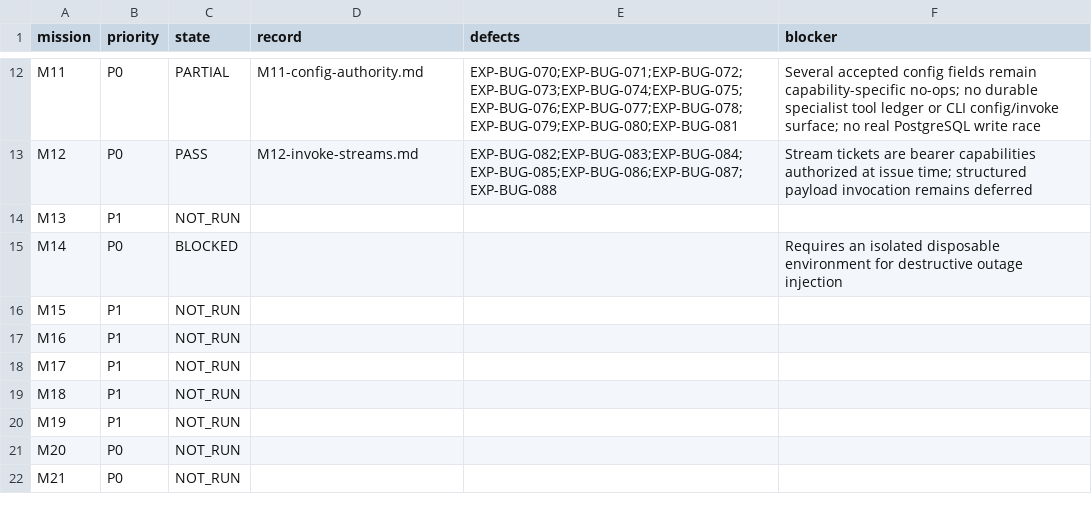
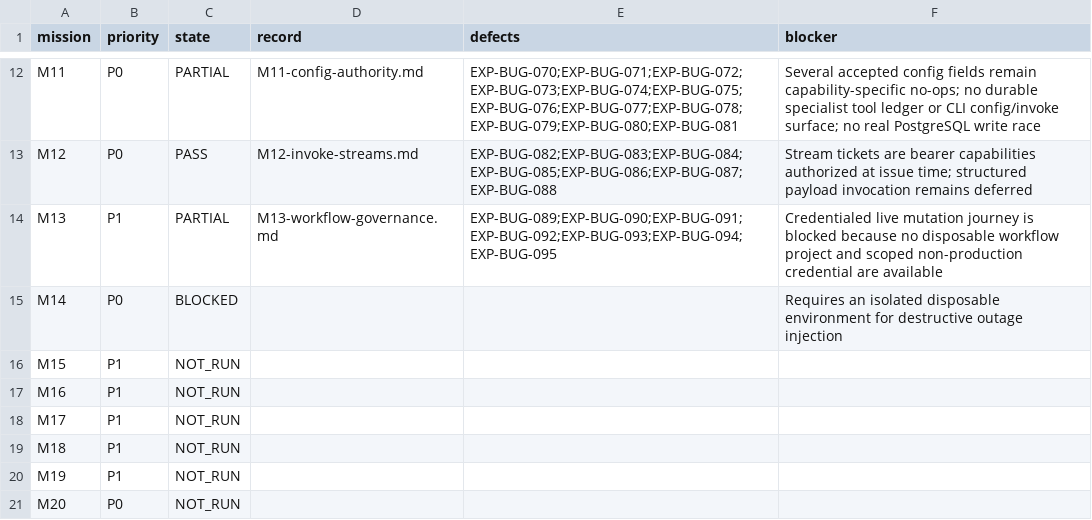
Before and after one commit to test-intelligence/testlookup, a CSV file: architecture/verification/exploratory-20260916/missions.csv, drawn as a sheet; only a part is shown, gaps mark what is left out; the shorter side is filled out with more unchanged rows.

```diff
--- a/architecture/verification/exploratory-20260916/missions.csv
+++ b/architecture/verification/exploratory-20260916/missions.csv
@@ -13,3 +13,3 @@ M11,P0,PARTIAL,M11-config-authority.md,EXP-BUG-070;EXP-BUG-071;EXP-BUG-072;EXP-B
 M12,P0,PASS,M12-invoke-streams.md,EXP-BUG-082;EXP-BUG-083;EXP-BUG-084;EXP-BUG-085;EXP-BUG-086;EXP-BUG-087;EXP-BUG-088,"Stream tickets are bearer capabilities authorized at issue time; structured payload invocation remains deferred"
-M13,P1,NOT_RUN,,,
+M13,P1,PARTIAL,M13-workflow-governance.md,EXP-BUG-089;EXP-BUG-090;EXP-BUG-091;EXP-BUG-092;EXP-BUG-093;EXP-BUG-094;EXP-BUG-095,"Credentialed live mutation journey is blocked because no disposable workflow project and scoped non-production credential are available"
 M14,P0,BLOCKED,,,Requires an isolated disposable environment for destructive outage injection
```
Also changed, not shown: architecture/verification/exploratory-20260916/defects.csv, 10 other files.
